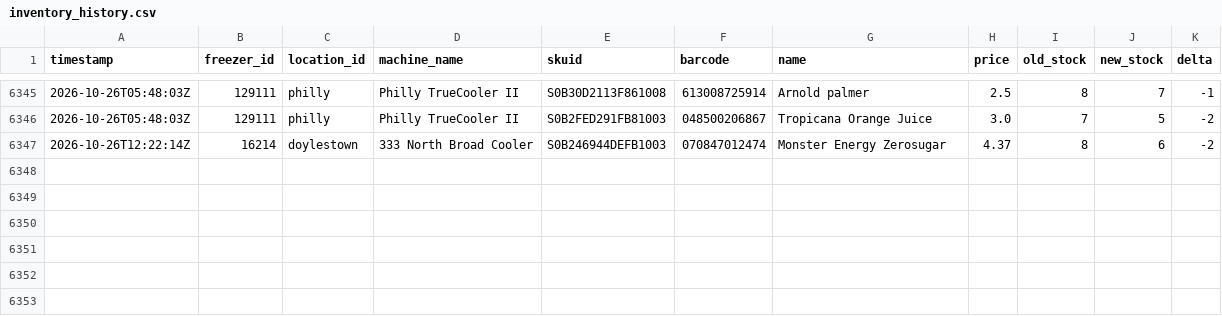
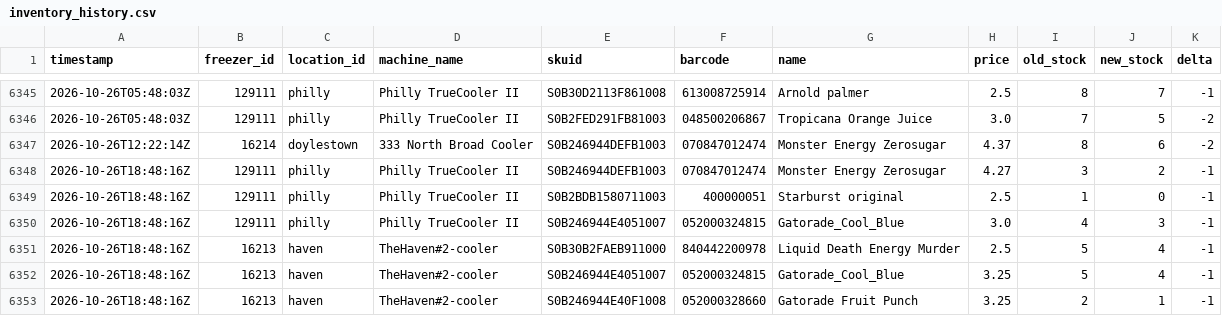
Before and after one commit to lukeleisman/blanketbox_public, a CSV file: docs/inventory_history.csv, drawn as a sheet; only a part is shown, gaps mark what is left out; the diff names each change by its address in the sheet, - before the commit and + after, or states it on an @@ line.

```diff
--- a/docs/inventory_history.csv
+++ b/docs/inventory_history.csv
+row 6348: 2026-10-26T18:48:16Z | 129111 | philly | Philly TrueCooler II | S0B246944DEFB1003 | 070847012474 | Monster Energy Zerosugar | 4.27 | 3 | 2 | -1
+row 6349: 2026-10-26T18:48:16Z | 129111 | philly | Philly TrueCooler II | S0B2BDB1580711003 | 400000051 | Starburst original | 2.5 | 1 | 0 | -1
+row 6350: 2026-10-26T18:48:16Z | 129111 | philly | Philly TrueCooler II | S0B246944E4051007 | 052000324815 | Gatorade_Cool_Blue | 3.0 | 4 | 3 | -1
+row 6351: 2026-10-26T18:48:16Z | 16213 | haven | TheHaven#2-cooler | S0B30B2FAEB911000 | 840442200978 | Liquid Death Energy Murder | 2.5 | 5 | 4 | -1
+row 6352: 2026-10-26T18:48:16Z | 16213 | haven | TheHaven#2-cooler | S0B246944E4051007 | 052000324815 | Gatorade_Cool_Blue | 3.25 | 5 | 4 | -1
+row 6353: 2026-10-26T18:48:16Z | 16213 | haven | TheHaven#2-cooler | S0B246944E40F1008 | 052000328660 | Gatorade Fruit Punch | 3.25 | 2 | 1 | -1
```
Also changed, not shown: docs/inventory.csv, 2 other files.
